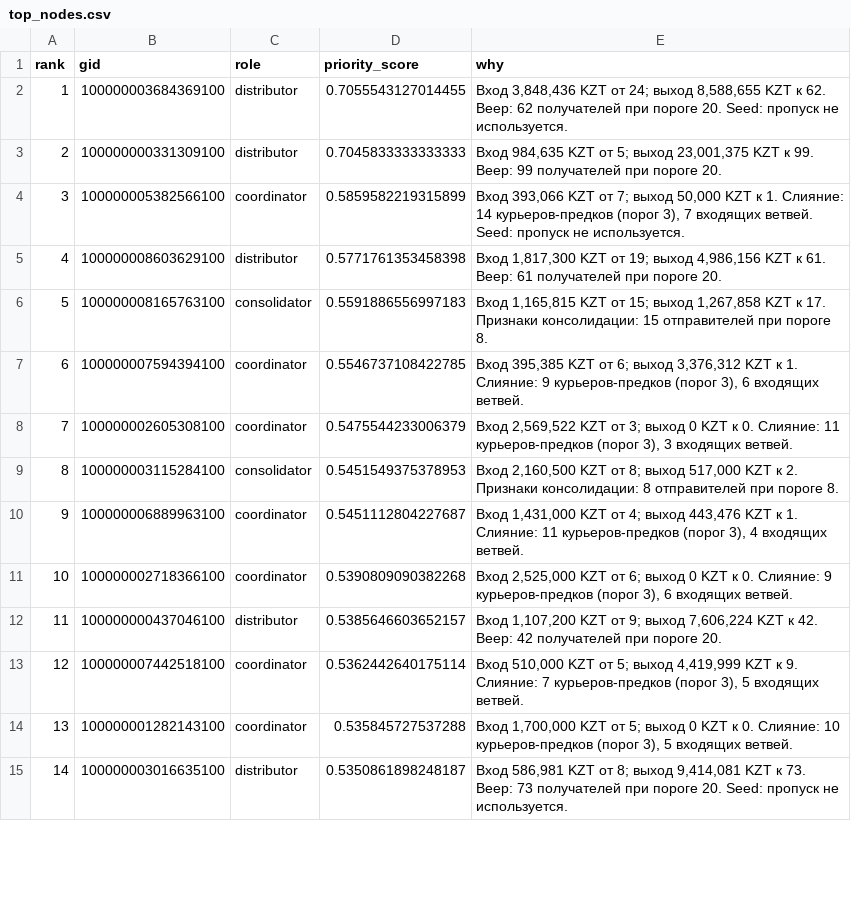
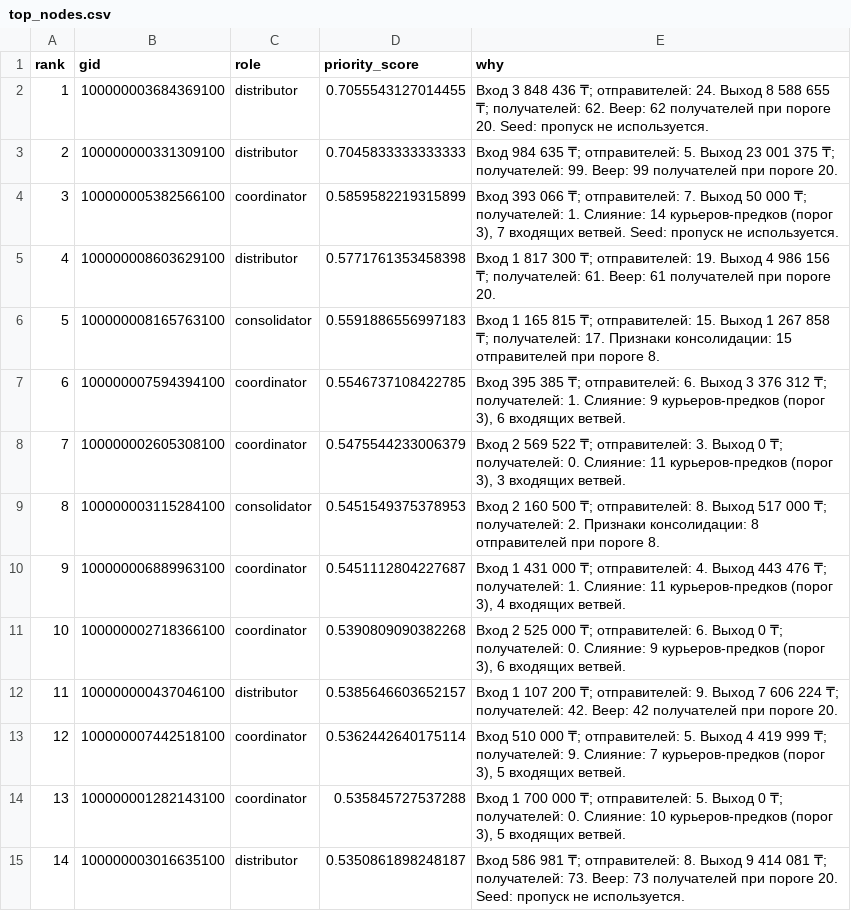
Before and after one commit to AidosMukhamejanov/financegraph, a CSV file: out/top_nodes.csv, drawn as a sheet; only a part is shown; the diff covers the shown part only.

```diff
--- a/out/top_nodes.csv
+++ b/out/top_nodes.csv
@@ -1,15 +1,15 @@
 rank,gid,role,priority_score,why
-1,100000003684369100,distributor,0.7055543127014455,"Вход 3,848,436 KZT от 24; выход 8,588,655 KZT к 62. Веер: 62 получателей при пороге 20. Seed: пропуск не используется."
-2,100000000331309100,distributor,0.7045833333333333,"Вход 984,635 KZT от 5; выход 23,001,375 KZT к 99. Веер: 99 получателей при пороге 20."
-3,100000005382566100,coordinator,0.5859582219315899,"Вход 393,066 KZT от 7; выход 50,000 KZT к 1. Слияние: 14 курьеров-предков (порог 3), 7 входящих ветвей. Seed: пропуск не используется."
-4,100000008603629100,distributor,0.5771761353458398,"Вход 1,817,300 KZT от 19; выход 4,986,156 KZT к 61. Веер: 61 получателей при пороге 20."
-5,100000008165763100,consolidator,0.5591886556997183,"Вход 1,165,815 KZT от 15; выход 1,267,858 KZT к 17. Признаки консолидации: 15 отправителей при пороге 8."
-6,100000007594394100,coordinator,0.5546737108422785,"Вход 395,385 KZT от 6; выход 3,376,312 KZT к 1. Слияние: 9 курьеров-предков (порог 3), 6 входящих ветвей."
-7,100000002605308100,coordinator,0.5475544233006379,"Вход 2,569,522 KZT от 3; выход 0 KZT к 0. Слияние: 11 курьеров-предков (порог 3), 3 входящих ветвей."
-8,100000003115284100,consolidator,0.5451549375378953,"Вход 2,160,500 KZT от 8; выход 517,000 KZT к 2. Признаки консолидации: 8 отправителей при пороге 8."
-9,100000006889963100,coordinator,0.5451112804227687,"Вход 1,431,000 KZT от 4; выход 443,476 KZT к 1. Слияние: 11 курьеров-предков (порог 3), 4 входящих ветвей."
-10,100000002718366100,coordinator,0.5390809090382268,"Вход 2,525,000 KZT от 6; выход 0 KZT к 0. Слияние: 9 курьеров-предков (порог 3), 6 входящих ветвей."
-11,100000000437046100,distributor,0.5385646603652157,"Вход 1,107,200 KZT от 9; выход 7,606,224 KZT к 42. Веер: 42 получателей при пороге 20."
-12,100000007442518100,coordinator,0.5362442640175114,"Вход 510,000 KZT от 5; выход 4,419,999 KZT к 9. Слияние: 7 курьеров-предков (порог 3), 5 входящих ветвей."
-13,100000001282143100,coordinator,0.535845727537288,"Вход 1,700,000 KZT от 5; выход 0 KZT к 0. Слияние: 10 курьеров-предков (порог 3), 5 входящих ветвей."
-14,100000003016635100,distributor,0.5350861898248187,"Вход 586,981 KZT от 8; выход 9,414,081 KZT к 73. Веер: 73 получателей при пороге 20. Seed: пропуск не используется."
+1,100000003684369100,distributor,0.7055543127014455,Вход 3 848 436 ₸; отправителей: 24. Выход 8 588 655 ₸; получателей: 62. Веер: 62 получателей при пороге 20. Seed: пропуск не используется.
+2,100000000331309100,distributor,0.7045833333333333,Вход 984 635 ₸; отправителей: 5. Выход 23 001 375 ₸; получателей: 99. Веер: 99 получателей при пороге 20.
+3,100000005382566100,coordinator,0.5859582219315899,"Вход 393 066 ₸; отправителей: 7. Выход 50 000 ₸; получателей: 1. Слияние: 14 курьеров-предков (порог 3), 7 входящих ветвей. Seed: пропуск не используется."
+4,100000008603629100,distributor,0.5771761353458398,Вход 1 817 300 ₸; отправителей: 19. Выход 4 986 156 ₸; получателей: 61. Веер: 61 получателей при пороге 20.
+5,100000008165763100,consolidator,0.5591886556997183,Вход 1 165 815 ₸; отправителей: 15. Выход 1 267 858 ₸; получателей: 17. Признаки консолидации: 15 отправителей при пороге 8.
+6,100000007594394100,coordinator,0.5546737108422785,"Вход 395 385 ₸; отправителей: 6. Выход 3 376 312 ₸; получателей: 1. Слияние: 9 курьеров-предков (порог 3), 6 входящих ветвей."
+7,100000002605308100,coordinator,0.5475544233006379,"Вход 2 569 522 ₸; отправителей: 3. Выход 0 ₸; получателей: 0. Слияние: 11 курьеров-предков (порог 3), 3 входящих ветвей."
+8,100000003115284100,consolidator,0.5451549375378953,Вход 2 160 500 ₸; отправителей: 8. Выход 517 000 ₸; получателей: 2. Признаки консолидации: 8 отправителей при пороге 8.
+9,100000006889963100,coordinator,0.5451112804227687,"Вход 1 431 000 ₸; отправителей: 4. Выход 443 476 ₸; получателей: 1. Слияние: 11 курьеров-предков (порог 3), 4 входящих ветвей."
+10,100000002718366100,coordinator,0.5390809090382268,"Вход 2 525 000 ₸; отправителей: 6. Выход 0 ₸; получателей: 0. Слияние: 9 курьеров-предков (порог 3), 6 входящих ветвей."
+11,100000000437046100,distributor,0.5385646603652157,Вход 1 107 200 ₸; отправителей: 9. Выход 7 606 224 ₸; получателей: 42. Веер: 42 получателей при пороге 20.
+12,100000007442518100,coordinator,0.5362442640175114,"Вход 510 000 ₸; отправителей: 5. Выход 4 419 999 ₸; получателей: 9. Слияние: 7 курьеров-предков (порог 3), 5 входящих ветвей."
+13,100000001282143100,coordinator,0.535845727537288,"Вход 1 700 000 ₸; отправителей: 5. Выход 0 ₸; получателей: 0. Слияние: 10 курьеров-предков (порог 3), 5 входящих ветвей."
+14,100000003016635100,distributor,0.5350861898248187,Вход 586 981 ₸; отправителей: 8. Выход 9 414 081 ₸; получателей: 73. Веер: 73 получателей при пороге 20. Seed: пропуск не используется.
```
Also changed, not shown: 86 edited cells elsewhere in this file, 9 other files.
